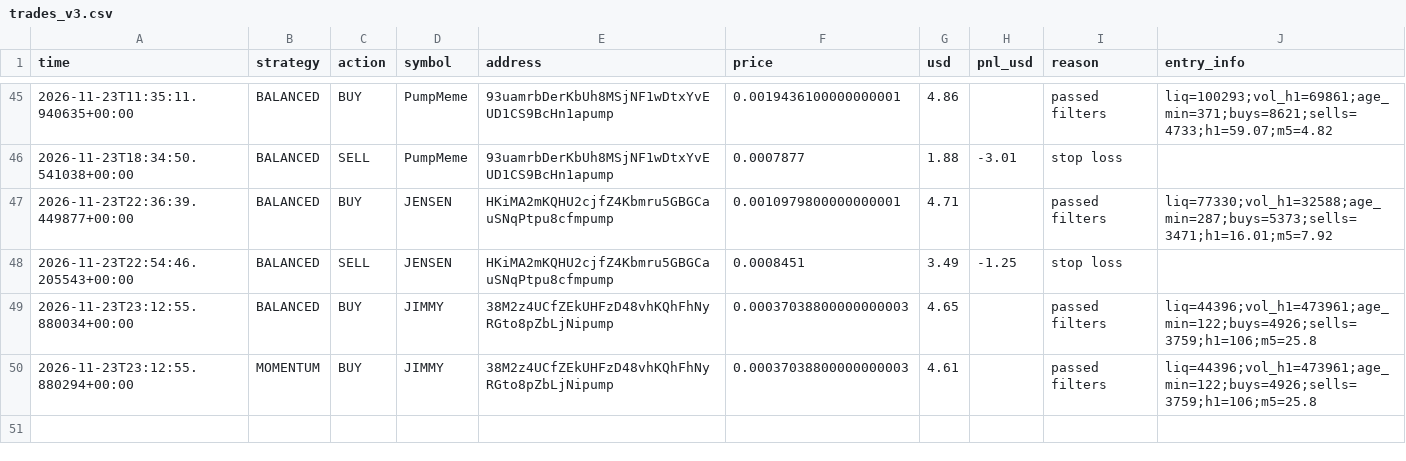
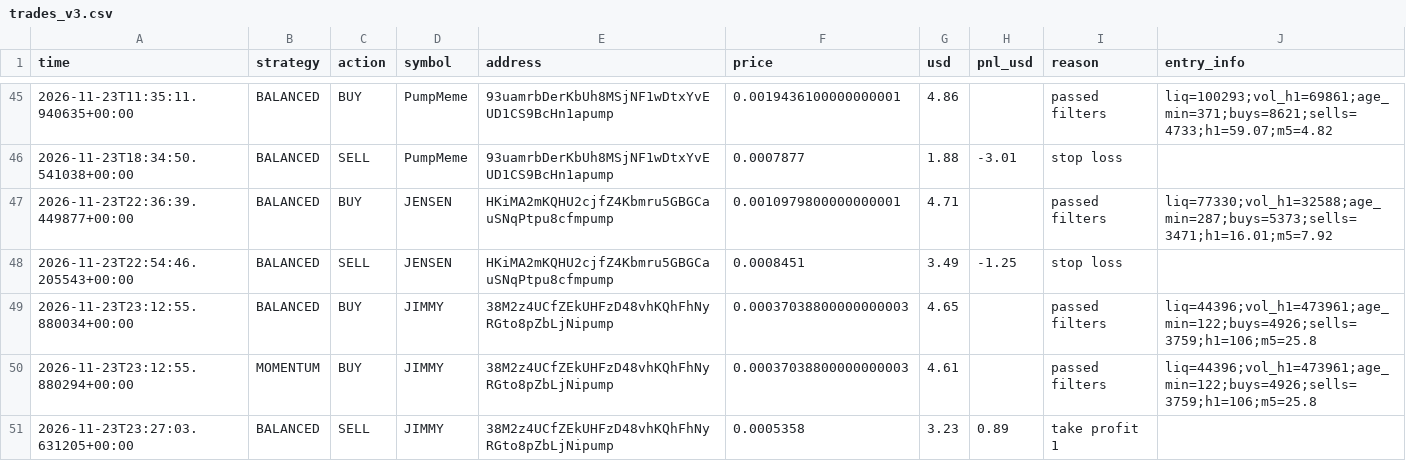
Before and after one commit to fahimkhayam75-test/C-testing, a CSV file: trades_v3.csv, drawn as a sheet; only a part is shown, gaps mark what is left out.

```diff
--- a/trades_v3.csv
+++ b/trades_v3.csv
@@ -50 +50,2 @@ time,strategy,action,symbol,address,price,usd,pnl_usd,reason,entry_info
 2026-11-23T23:12:55.880294+00:00,MOMENTUM,BUY,JIMMY,38M2z4UCfZEkUHFzD48vhKQhFhNyRGto8pZbLjNipump,0.00037038800000000003,4.61,,passed filters,liq=44396;vol_h1=473961;age_min=122;buys=4926;sells=3759;h1=106;m5=25.8
+2026-11-23T23:27:03.631205+00:00,BALANCED,SELL,JIMMY,38M2z4UCfZEkUHFzD48vhKQhFhNyRGto8pZbLjNipump,0.0005358,3.23,0.89,take profit 1,
```
Also changed, not shown: 2 other files.
